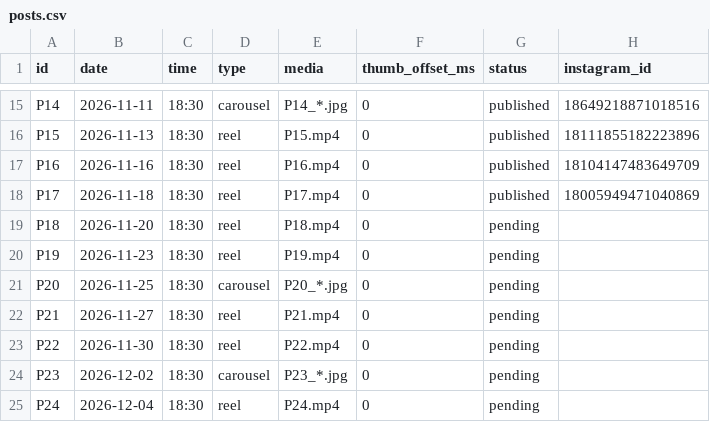
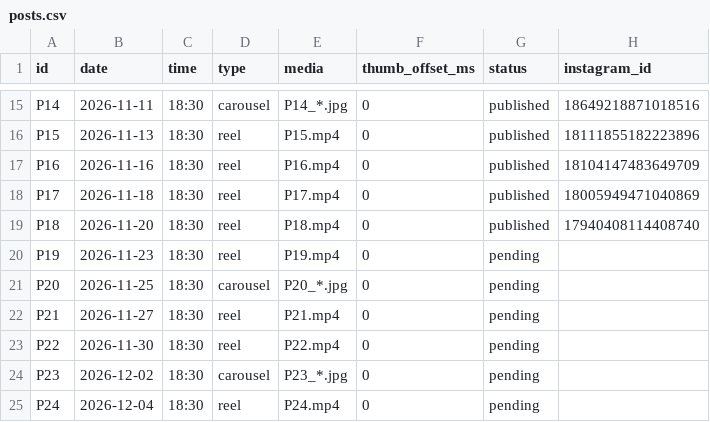
Before and after one commit to bubblehouse2027-dot/pedro-ig-autopost, a CSV file: posts.csv, drawn as a sheet; only a part is shown, gaps mark what is left out.

Commit message:
Update post status

```diff
--- a/posts.csv
+++ b/posts.csv
@@ -18,3 +18,3 @@ P16,2026-11-16,18:30,reel,P16.mp4,0,published,18104147483649709
 P17,2026-11-18,18:30,reel,P17.mp4,0,published,18005949471040869
-P18,2026-11-20,18:30,reel,P18.mp4,0,pending,
+P18,2026-11-20,18:30,reel,P18.mp4,0,published,17940408114408740
 P19,2026-11-23,18:30,reel,P19.mp4,0,pending,
```
